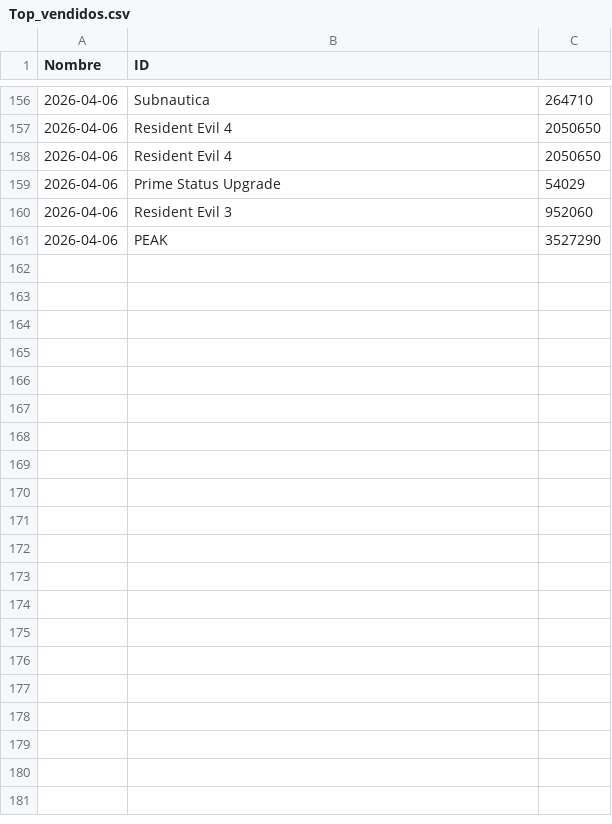
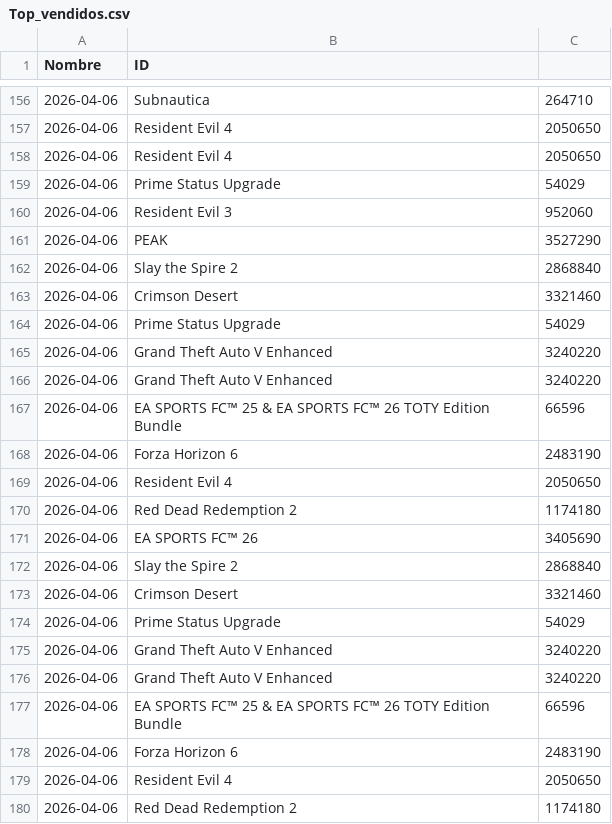
Before and after one commit to PabloOR58/spvj, a CSV file: Clean/Top_vendidos.csv, drawn as a sheet; only a part is shown, gaps mark what is left out; the diff covers the shown part only.

```diff
--- a/Clean/Top_vendidos.csv
+++ b/Clean/Top_vendidos.csv
@@ -161 +161,20 @@ Nombre,ID
 2026-04-06,PEAK,3527290
+2026-04-06,Slay the Spire 2,2868840
+2026-04-06,Crimson Desert,3321460
+2026-04-06,Prime Status Upgrade,54029
+2026-04-06,Grand Theft Auto V Enhanced,3240220
+2026-04-06,Grand Theft Auto V Enhanced,3240220
+2026-04-06,EA SPORTS FC™ 25 & EA SPORTS FC™ 26 TOTY Edition Bundle,66596
+2026-04-06,Forza Horizon 6,2483190
+2026-04-06,Resident Evil 4,2050650
+2026-04-06,Red Dead Redemption 2,1174180
+2026-04-06,EA SPORTS FC™ 26,3405690
+2026-04-06,Slay the Spire 2,2868840
+2026-04-06,Crimson Desert,3321460
+2026-04-06,Prime Status Upgrade,54029
+2026-04-06,Grand Theft Auto V Enhanced,3240220
+2026-04-06,Grand Theft Auto V Enhanced,3240220
+2026-04-06,EA SPORTS FC™ 25 & EA SPORTS FC™ 26 TOTY Edition Bundle,66596
+2026-04-06,Forza Horizon 6,2483190
+2026-04-06,Resident Evil 4,2050650
+2026-04-06,Red Dead Redemption 2,1174180
```
Also changed, not shown: 11 added rows elsewhere in this file, 1 other file.
